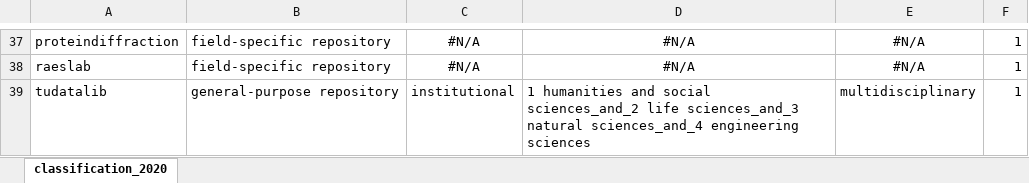
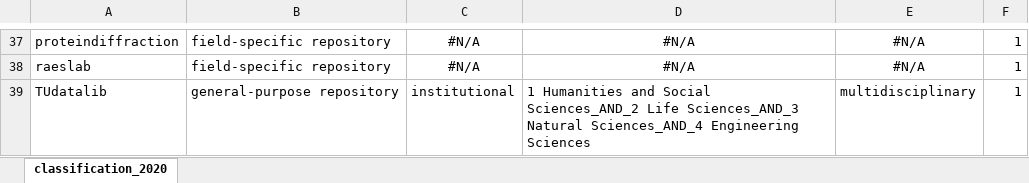
Before and after one commit to quest-bih/fair-assessment, an Excel workbook: output/classification_2020.xlsx, sheet classification_2020, drawn as a sheet; only a part is shown, gaps mark what is left out; values as stored, in another font and other column widths than the file's, no borders; the diff covers the shown part only; the diff names each change by its address in the sheet, - before the commit and + after, or states it on an @@ line.

```diff
--- a/output/classification_2020.xlsx (sheet classification_2020)
+++ b/output/classification_2020.xlsx (sheet classification_2020)
-A39: tudatalib
+A39: TUdatalib
-D39: 1 humanities and social sciences_and_2 life sciences_and_3 natural sciences_and_4 engineering sciences
+D39: 1 Humanities and Social Sciences_AND_2 Life Sciences_AND_3 Natural Sciences_AND_4 Engineering Sciences
```
Also changed, not shown: 10 added rows, 10 removed rows and 75 edited cells elsewhere in this sheet, output/data_policy_2020.xlsx, 4 other files.
